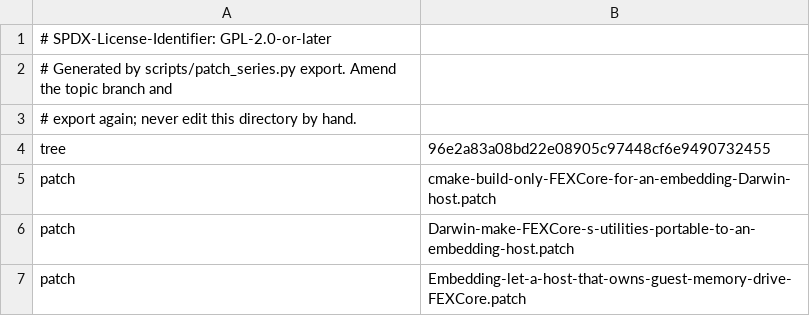
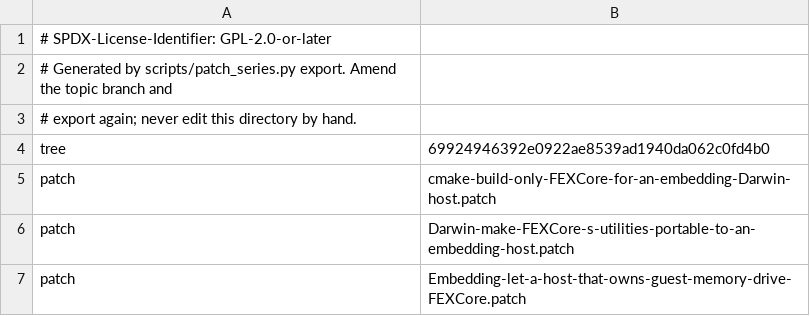
Before and after one commit to 1972nollus/Kernarium, a TSV file: dependencies/patches/fex/series.tsv, drawn as a sheet.

```diff
--- a/dependencies/patches/fex/series.tsv
+++ b/dependencies/patches/fex/series.tsv
@@ -3,3 +3,3 @@
 # export again; never edit this directory by hand.
-tree	96e2a83a08bd22e08905c97448cf6e9490732455
+tree	69924946392e0922ae8539ad1940da062c0fd4b0
 patch	cmake-build-only-FEXCore-for-an-embedding-Darwin-host.patch
```
Also changed, not shown: 6 other files.
